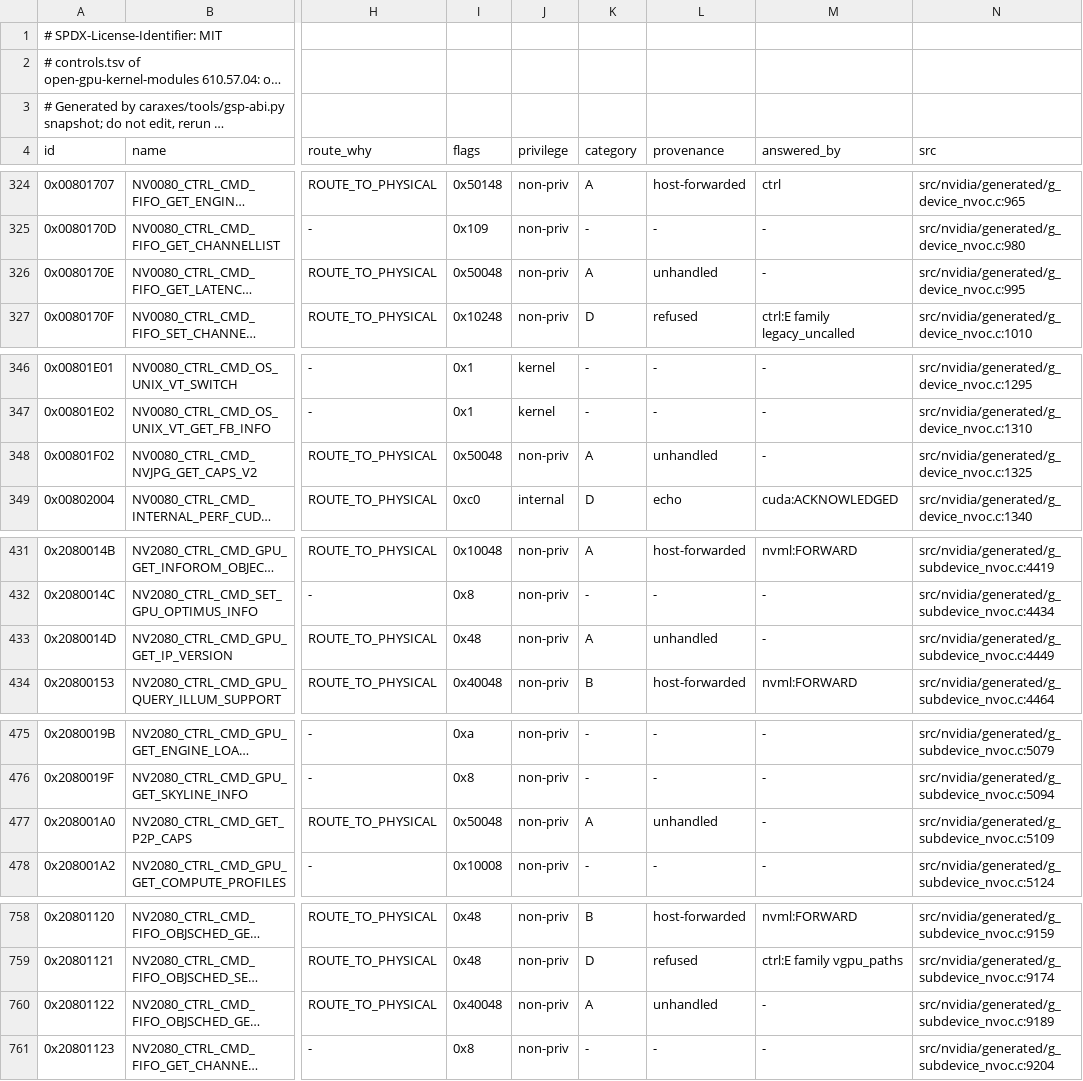
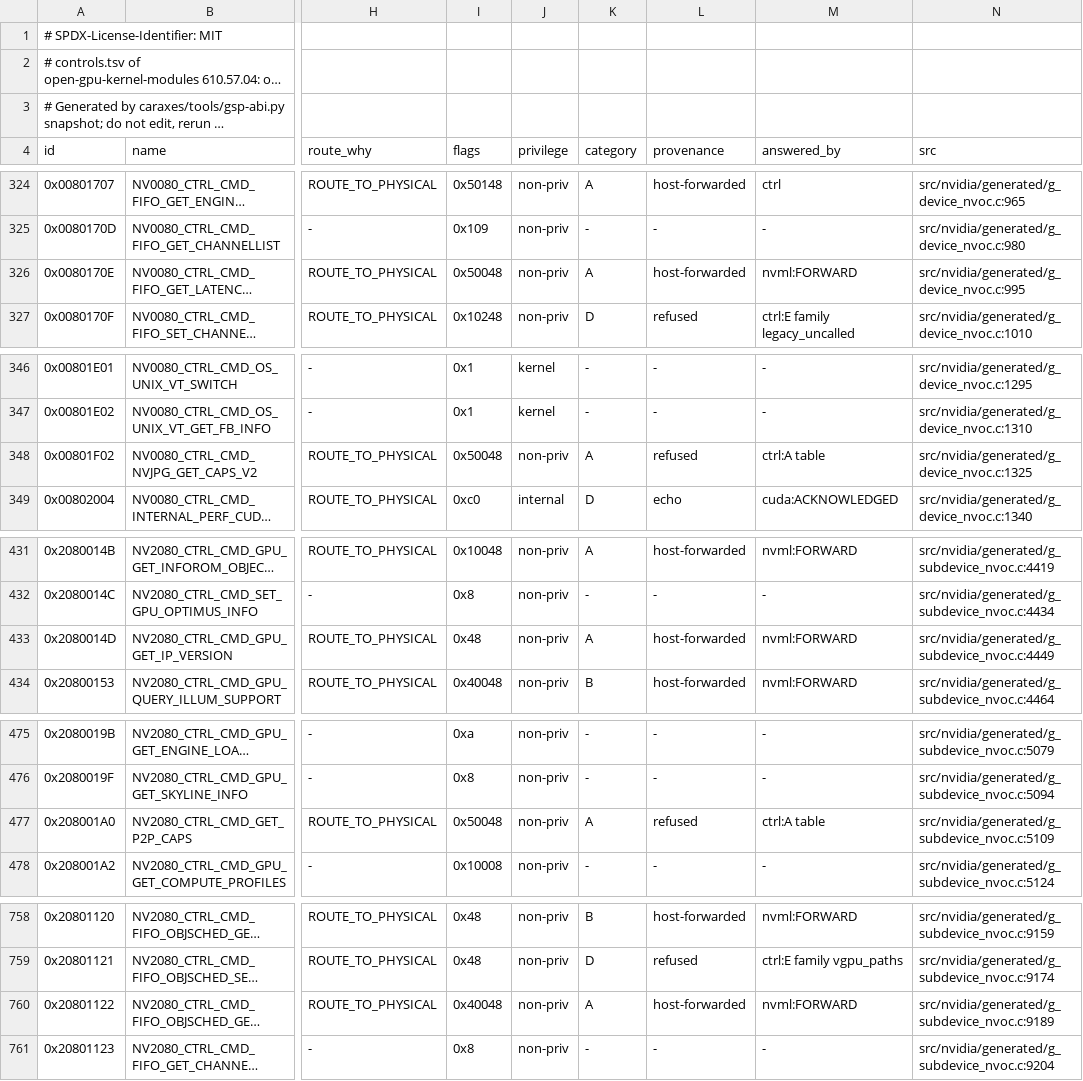
Before and after one commit to silasmue/Caraxes, a TSV file: caraxes/abi/gsp-610.57.04/controls.tsv, drawn as a sheet; only a part is shown, gaps mark what is left out; long unchanged cells end in …; the diff covers the shown part only; the diff names each change by its address in the sheet, - before the commit and + after, or states it on an @@ line.

```diff
--- a/caraxes/abi/gsp-610.57.04/controls.tsv
+++ b/caraxes/abi/gsp-610.57.04/controls.tsv
-L326 (provenance): unhandled
+L326 (provenance): host-forwarded
-M326 (answered_by): -
+M326 (answered_by): nvml:FORWARD
-L348 (provenance): unhandled
+L348 (provenance): refused
-M348 (answered_by): -
+M348 (answered_by): ctrl:A table
-L433 (provenance): unhandled
+L433 (provenance): host-forwarded
-M433 (answered_by): -
+M433 (answered_by): nvml:FORWARD
-L477 (provenance): unhandled
+L477 (provenance): refused
-M477 (answered_by): -
+M477 (answered_by): ctrl:A table
-L760 (provenance): unhandled
+L760 (provenance): host-forwarded
-M760 (answered_by): -
+M760 (answered_by): nvml:FORWARD
```
Also changed, not shown: 32 edited cells elsewhere in this file, caraxes/abi/gsp-615.71.09/controls.tsv, 5 other files.
